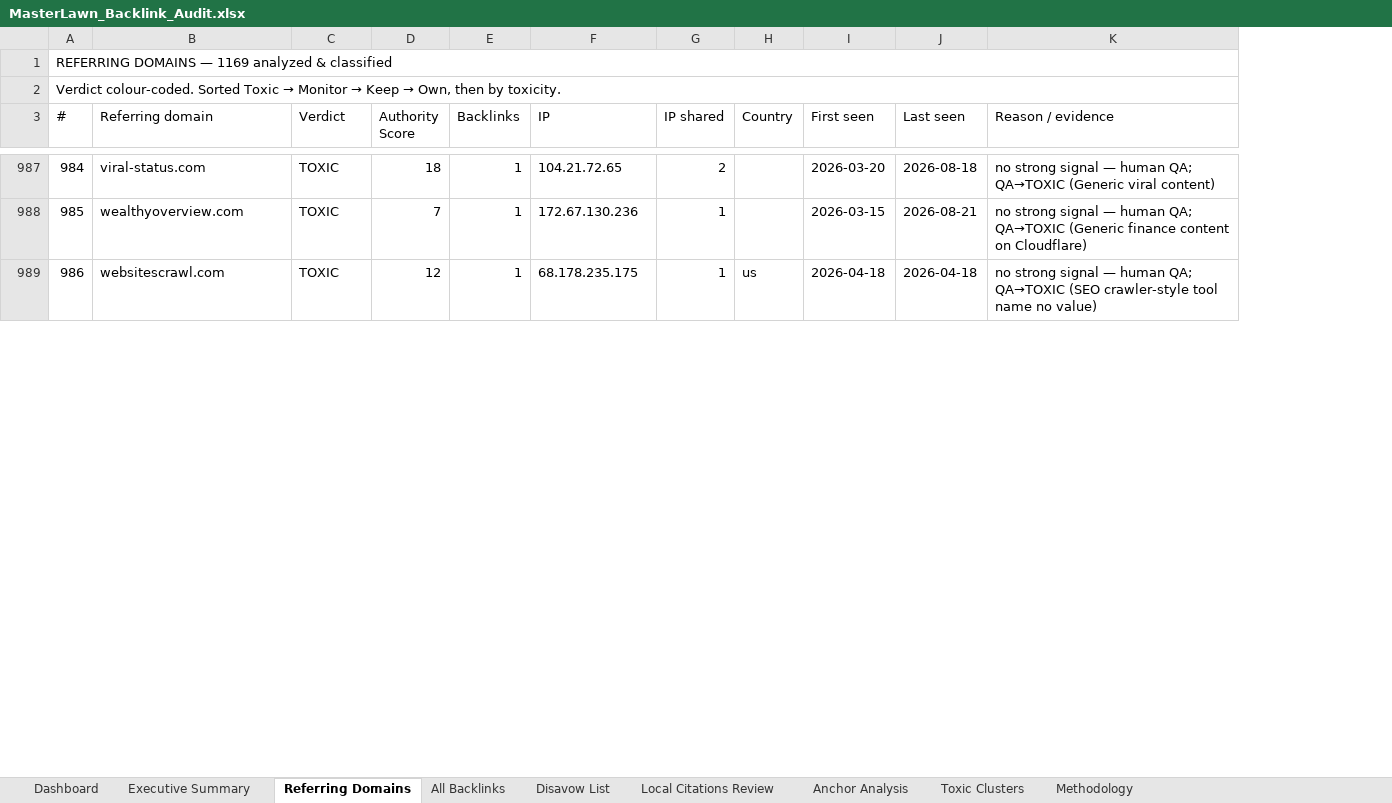
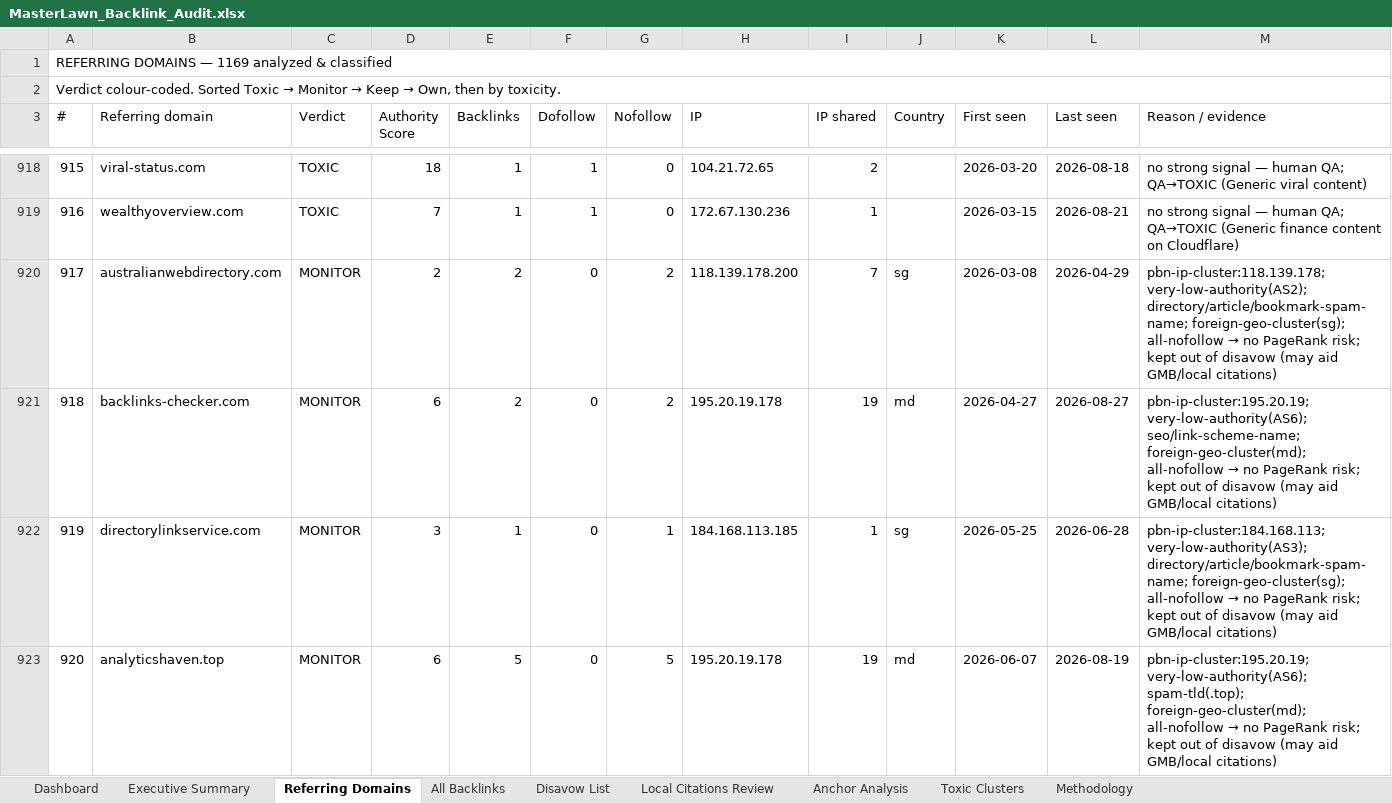
Before and after one commit to fahadahmad-ship-it/test, an Excel workbook: seo/MasterLawn_Backlink_Audit.xlsx, sheet Referring Domains, drawn as a sheet; only a part is shown, gaps mark what is left out; values as stored, in another font and other column widths than the file's, no cell formats; removed rows and columns are numbered as before the commit, all else as after; the diff covers the shown part only; the diff names each change by its address in the sheet, - before the commit and + after, or states it on an @@ line.

```diff
--- a/seo/MasterLawn_Backlink_Audit.xlsx (sheet Referring Domains)
+++ b/seo/MasterLawn_Backlink_Audit.xlsx (sheet Referring Domains)
+column F (Dofollow), rows 918-919: 1 | 1
+column G (Nofollow), rows 918-919: 0 | 0
@@ column A (#) renumbered between rows 30 and 1053 @@
-row 989: 986 | websitescrawl.com | TOXIC | 12 | 1 | 68.178.235.175 | 1 | us | 2026-04-18 | 2026-04-18 | no strong signal — human QA; QA→TOXIC (SEO crawler-style tool name no value)
+row 920: 917 | australianwebdirectory.com | MONITOR | 2 | 2 | 0 | 2 | 118.139.178.200 | 7 | sg | 2026-03-08 | 2026-04-29 | pbn-ip-cluster:118.139.178; very-low-authority(AS2); directory/article/bookmark-spam-name; foreign-geo-cluster(sg); all-nofollow → no PageRank risk; kept out of disavow (may aid GMB/local citations)
+row 921: 918 | backlinks-checker.com | MONITOR | 6 | 2 | 0 | 2 | 195.20.19.178 | 19 | md | 2026-04-27 | 2026-08-27 | pbn-ip-cluster:195.20.19; very-low-authority(AS6); seo/link-scheme-name; foreign-geo-cluster(md); all-nofollow → no PageRank risk; kept out of disavow (may aid GMB/local citations)
+row 922: 919 | directorylinkservice.com | MONITOR | 3 | 1 | 0 | 1 | 184.168.113.185 | 1 | sg | 2026-05-25 | 2026-06-28 | pbn-ip-cluster:184.168.113; very-low-authority(AS3); directory/article/bookmark-spam-name; foreign-geo-cluster(sg); all-nofollow → no PageRank risk; kept out of disavow (may aid GMB/local citations)
+row 923: 920 | analyticshaven.top | MONITOR | 6 | 5 | 0 | 5 | 195.20.19.178 | 19 | md | 2026-06-07 | 2026-08-19 | pbn-ip-cluster:195.20.19; very-low-authority(AS6); spam-tld(.top); foreign-geo-cluster(md); all-nofollow → no PageRank risk; kept out of disavow (may aid GMB/local citations)
```
Also changed, not shown: 66 added rows and 69 removed rows elsewhere in this sheet, sheet All Backlinks, sheet Disavow List, sheet Toxic Clusters, sheet Methodology, sheet Dashboard, sheet Executive Summary, cell formats, seo/MasterLawn_Baseline_Benchmark.xlsx, seo/MasterLawn_Disavow.xlsx, 4 other files.
